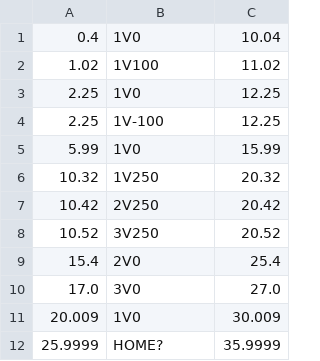
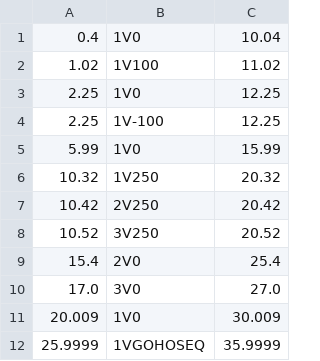
Before and after one commit to jeliser/sandbox, a CSV file: ni/csv_row_selection_tool/config/multi_time_columns.csv, drawn as a sheet.

Commit message:
Updated the MCDC command for the go home sequence.

```diff
--- a/ni/csv_row_selection_tool/config/multi_time_columns.csv
+++ b/ni/csv_row_selection_tool/config/multi_time_columns.csv
@@ -11,2 +11,2 @@
 20.009,1V0,30.009
-25.9999,HOME?,35.9999
+25.9999,1VGOHOSEQ,35.9999
```
Also changed, not shown: 1 other file.
